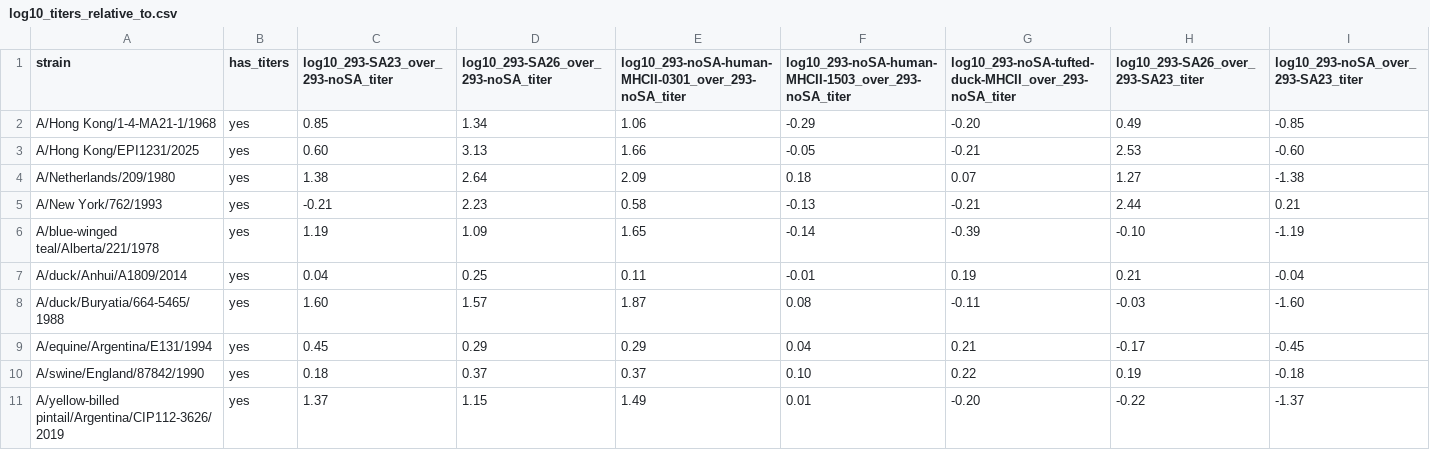
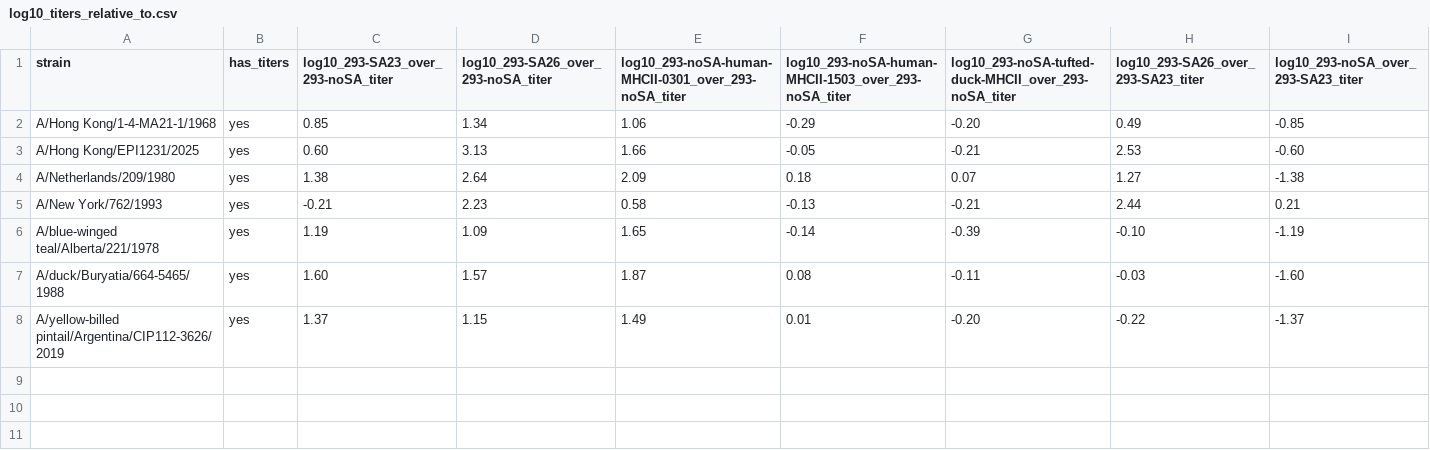
Before and after one commit to jbloomlab/flu-ha-mhcii-usage-trees, a CSV file: data/trees/H3/make_strain_annotations/log10_titers_relative_to.csv, drawn as a sheet; only a part is shown; rows hold the shown columns only; the diff names each change by its address in the sheet, - before the commit and + after, or states it on an @@ line.

Commit message:
use properly QC-ed H1 / H2 / H3 strain titer annotations

```diff
--- a/data/trees/H3/make_strain_annotations/log10_titers_relative_to.csv
+++ b/data/trees/H3/make_strain_annotations/log10_titers_relative_to.csv
-row 7: A/duck/Anhui/A1809/2014 | yes | 0.04 | 0.25 | 0.11 | -0.01 | 0.19 | 0.21 | -0.04
-row 9: A/equine/Argentina/E131/1994 | yes | 0.45 | 0.29 | 0.29 | 0.04 | 0.21 | -0.17 | -0.45
-row 10: A/swine/England/87842/1990 | yes | 0.18 | 0.37 | 0.37 | 0.10 | 0.22 | 0.19 | -0.18
```
Also changed, not shown: data/trees/H1/make_strain_annotations/log10_titers_relative_to.csv, data/trees/H1/strain_annotations.tsv, 13 other files.
